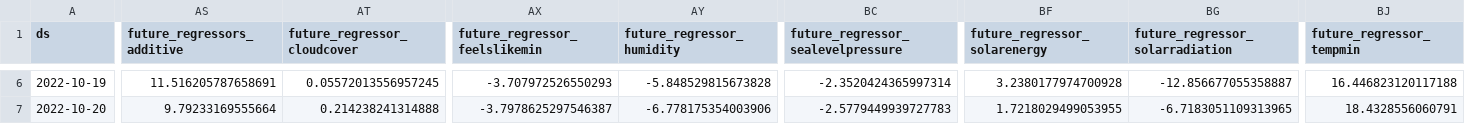
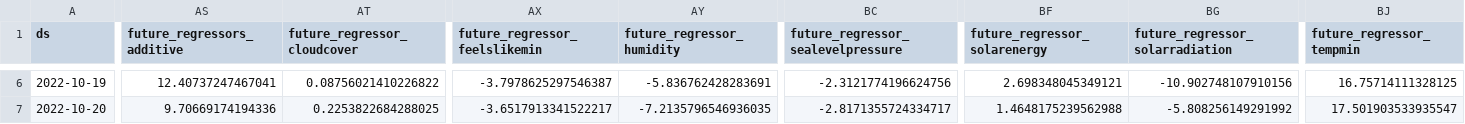
Before and after one commit to drdevinhopkins/hourly-report-neuralprophet, a CSV file: forecasts/daily_visits_with_weather_raw.csv, drawn as a sheet; only a part is shown, gaps mark what is left out; the diff covers the shown part only; the diff names each change by its address in the sheet, - before the commit and + after, or states it on an @@ line.

```diff
--- a/forecasts/daily_visits_with_weather_raw.csv
+++ b/forecasts/daily_visits_with_weather_raw.csv
-AS6 (future_regressors_additive): 11.516205787658691
+AS6 (future_regressors_additive): 12.40737247467041
-AT6 (future_regressor_cloudcover): 0.05572013556957245
+AT6 (future_regressor_cloudcover): 0.08756021410226822
-AX6 (future_regressor_feelslikemin): -3.707972526550293
+AX6 (future_regressor_feelslikemin): -3.7978625297546387
-AY6 (future_regressor_humidity): -5.848529815673828
+AY6 (future_regressor_humidity): -5.836762428283691
-BC6: -2.3520424365997314
+BC6: -2.3121774196624756
-BF6 (future_regressor_solarenergy): 3.2380177974700928
+BF6 (future_regressor_solarenergy): 2.698348045349121
-BG6 (future_regressor_solarradiation): -12.856677055358887
+BG6 (future_regressor_solarradiation): -10.902748107910156
-BJ6 (future_regressor_tempmin): 16.446823120117188
+BJ6 (future_regressor_tempmin): 16.75714111328125
-AS7 (future_regressors_additive): 9.79233169555664
+AS7 (future_regressors_additive): 9.70669174194336
-AT7 (future_regressor_cloudcover): 0.214238241314888
+AT7 (future_regressor_cloudcover): 0.2253822684288025
-AX7 (future_regressor_feelslikemin): -3.7978625297546387
+AX7 (future_regressor_feelslikemin): -3.6517913341522217
-AY7 (future_regressor_humidity): -6.778175354003906
+AY7 (future_regressor_humidity): -7.2135796546936035
-BC7: -2.5779449939727783
+BC7: -2.8171355724334717
-BF7 (future_regressor_solarenergy): 1.7218029499053955
+BF7 (future_regressor_solarenergy): 1.4648175239562988
-BG7 (future_regressor_solarradiation): -6.7183051109313965
+BG7 (future_regressor_solarradiation): -5.808256149291992
-BJ7 (future_regressor_tempmin): 18.4328556060791
+BJ7 (future_regressor_tempmin): 17.501903533935547
```
Also changed, not shown: 116 edited cells elsewhere in this file, forecasts/inflow_raw.csv, forecasts/inflow_with_weather_raw.csv, 11 other files.
